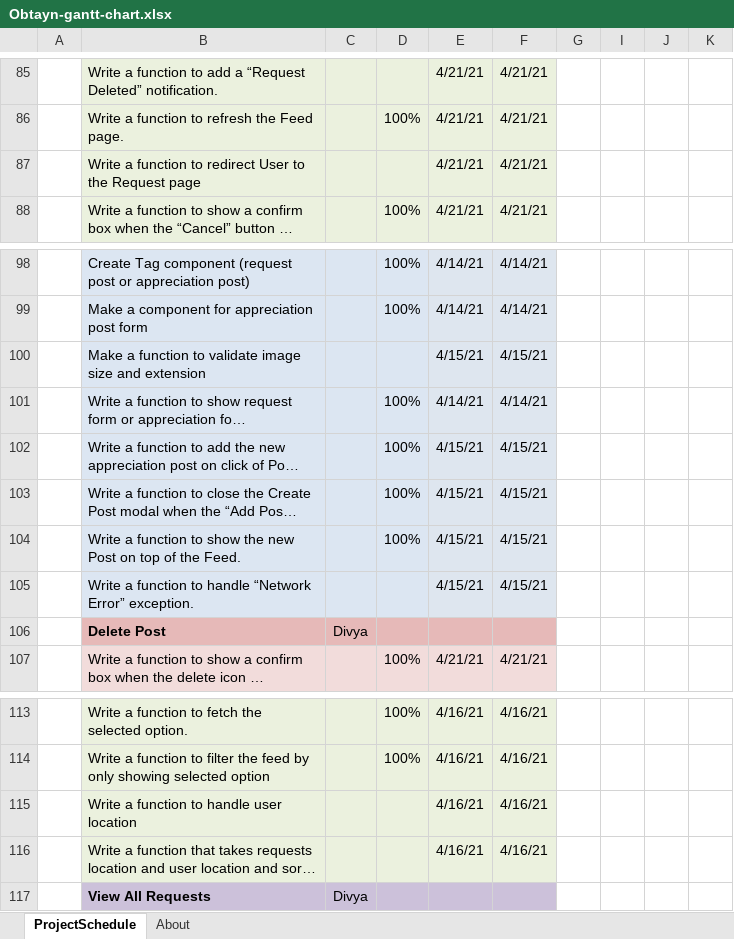
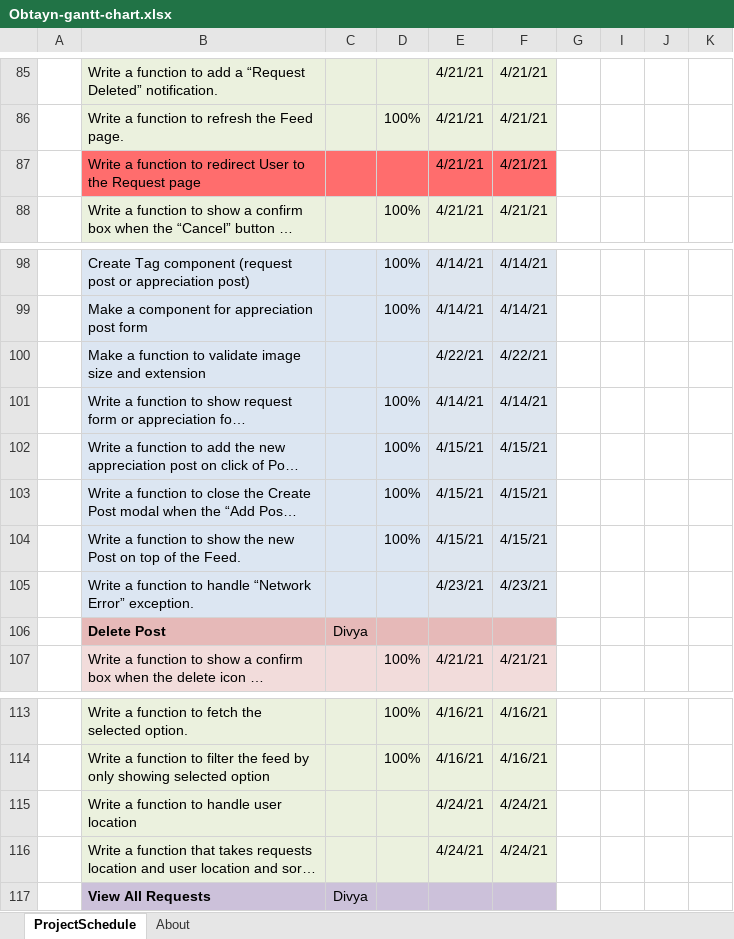
Before and after one commit to akhil-suresh31/Obtayn, an Excel workbook: Documentation/Obtayn-gantt-chart.xlsx, sheet ProjectSchedule, drawn as a sheet; only a part is shown, gaps mark what is left out; long unchanged cells end in …; values as stored, in another font and other column widths than the file's, no borders; conditional formats not drawn; the diff covers the shown part only; the diff names each change by its address in the sheet, - before the commit and + after, or states it on an @@ line.

```diff
--- a/Documentation/Obtayn-gantt-chart.xlsx (sheet ProjectSchedule)
+++ b/Documentation/Obtayn-gantt-chart.xlsx (sheet ProjectSchedule)
-B87:F87 fill: #EBF1DE
+B87:F87 fill: #FF6D6D
-E100: 4/15/21
+E100: 4/22/21
-F100: 4/15/21
+F100: 4/22/21
-E105: 4/15/21
+E105: 4/23/21
-F105: 4/15/21
+F105: 4/23/21
-E115:E116: 4/16/21
+E115:E116: 4/24/21
-F115:F116: 4/16/21
+F115:F116: 4/24/21
```
Also changed, not shown: 23 edited cells elsewhere in this sheet, charts or pictures.
